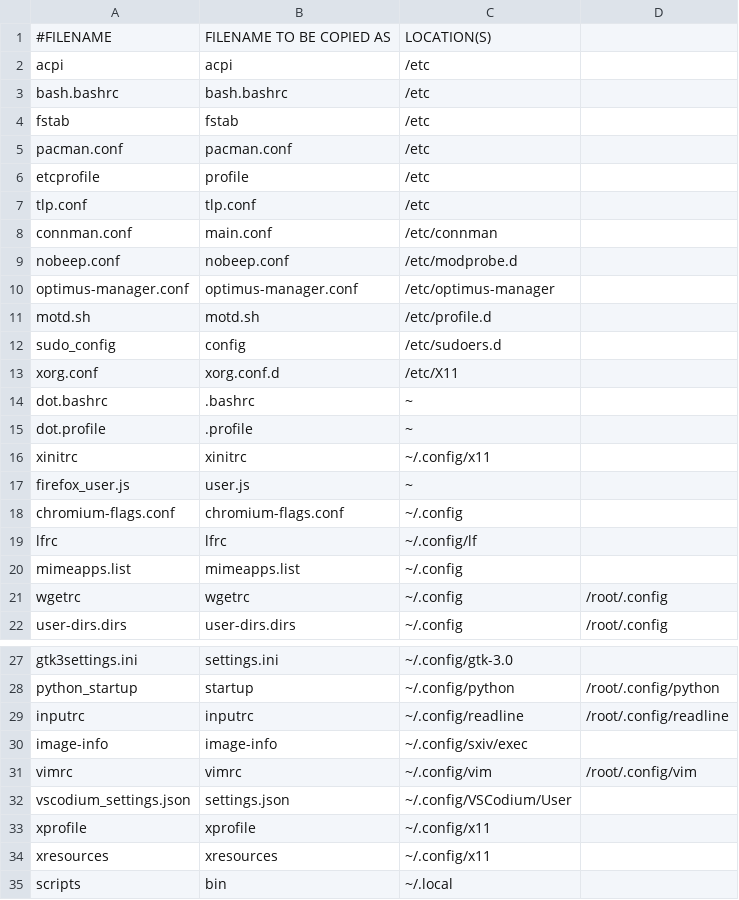
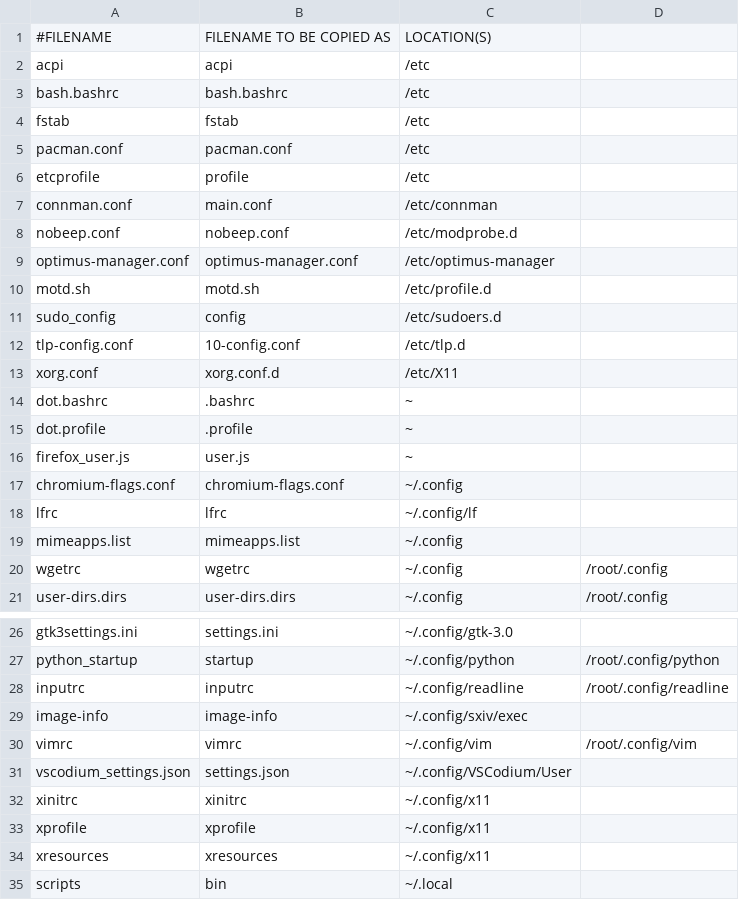
Before and after one commit to royarg02/user_files, a CSV file: deploy_files.csv, drawn as a sheet; only a part is shown, gaps mark what is left out.

Commit message:
Use drop-in config file for `tlp`
Also sort xinitrc entry

```diff
--- a/deploy_files.csv
+++ b/deploy_files.csv
@@ -6,3 +6,2 @@ pacman.conf,pacman.conf,/etc,
 etcprofile,profile,/etc,
-tlp.conf,tlp.conf,/etc,
 connman.conf,main.conf,/etc/connman,
@@ -12,2 +11,3 @@ motd.sh,motd.sh,/etc/profile.d,
 sudo_config,config,/etc/sudoers.d,
+tlp-config.conf,10-config.conf,/etc/tlp.d,
 xorg.conf,xorg.conf.d,/etc/X11,
@@ -15,3 +15,2 @@ dot.bashrc,.bashrc,~,
 dot.profile,.profile,~,
-xinitrc,xinitrc,~/.config/x11,
 firefox_user.js,user.js,~,
@@ -32,2 +31,3 @@ vimrc,vimrc,~/.config/vim,/root/.config/vim
 vscodium_settings.json,settings.json,~/.config/VSCodium/User,
+xinitrc,xinitrc,~/.config/x11,
 xprofile,xprofile,~/.config/x11,
```
Also changed, not shown: 2 other files.
